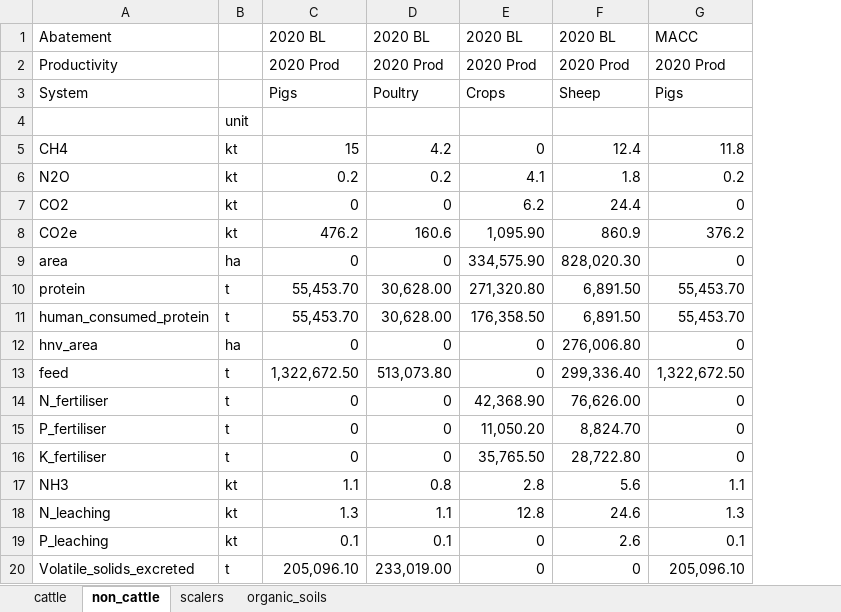
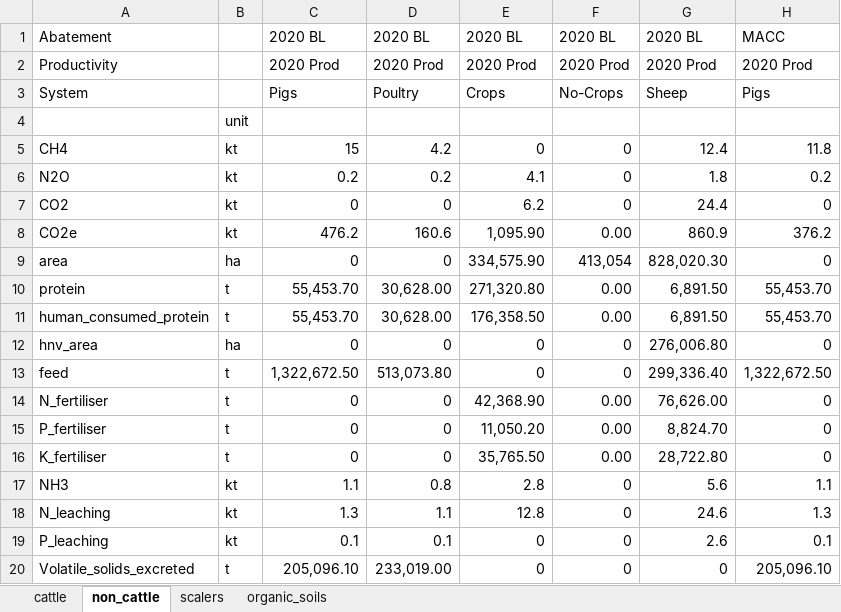
Before and after one commit to mittemic/OptiGOBTimeSeries, an Excel workbook: data/animals.xlsx, sheet non_cattle, drawn as a sheet; only a part is shown; values as stored, in another font and other column widths than the file's, no borders; the diff names each change by its address in the sheet, - before the commit and + after, or states it on an @@ line.

```diff
--- a/data/animals.xlsx (sheet non_cattle)
+++ b/data/animals.xlsx (sheet non_cattle)
+column F, rows 1-20: 2020 BL | 2020 Prod | No-Crops |  | 0 | 0 | 0 | 0.00 | 413,054 | 0.00 | 0.00 | 0 | 0 | 0.00 | 0.00 | 0.00 | 0 | 0 | 0 | 0
```
Also changed, not shown: sheet cattle, 8 other files.
